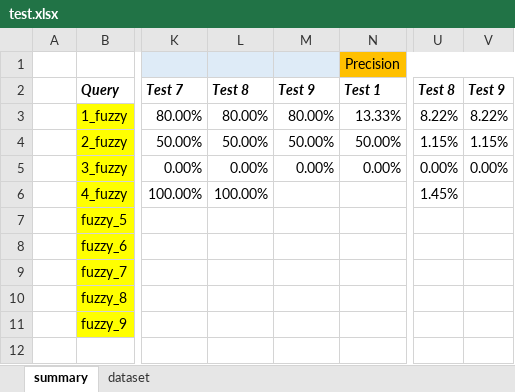
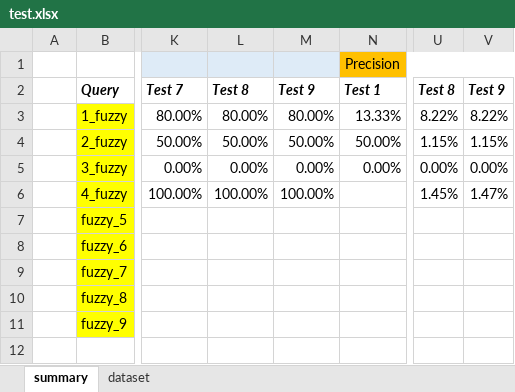
Before and after one commit to HammerProject/HammerDataProject, an Excel workbook: hammer-colombo/fuzzy-examples-set/test.xlsx, sheet summary, drawn as a sheet; only a part is shown, gaps mark what is left out; values as stored, in another font and other column widths than the file's, no borders; the diff names each change by its address in the sheet, - before the commit and + after, or states it on an @@ line.

```diff
--- a/hammer-colombo/fuzzy-examples-set/test.xlsx (sheet summary)
+++ b/hammer-colombo/fuzzy-examples-set/test.xlsx (sheet summary)
-M6: (empty)
+M6: 100.00%
-V6: (empty)
+V6: 1.47%
```
Also changed, not shown: hammer-colombo/fuzzy-examples-set/4_result.xlsx, 4 other files.
